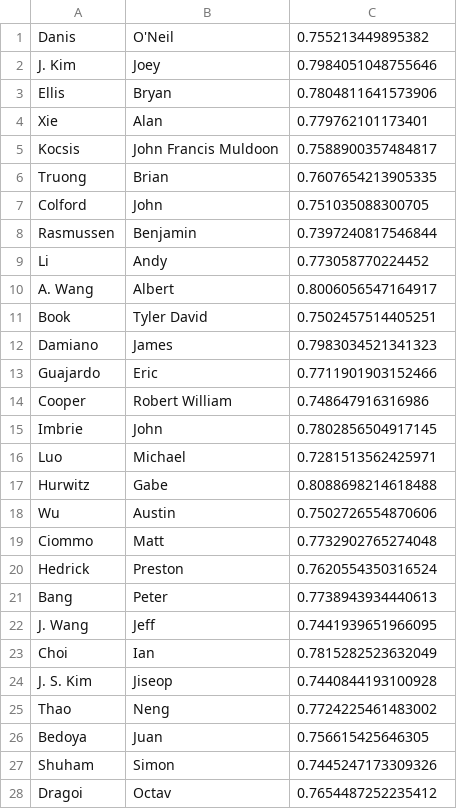
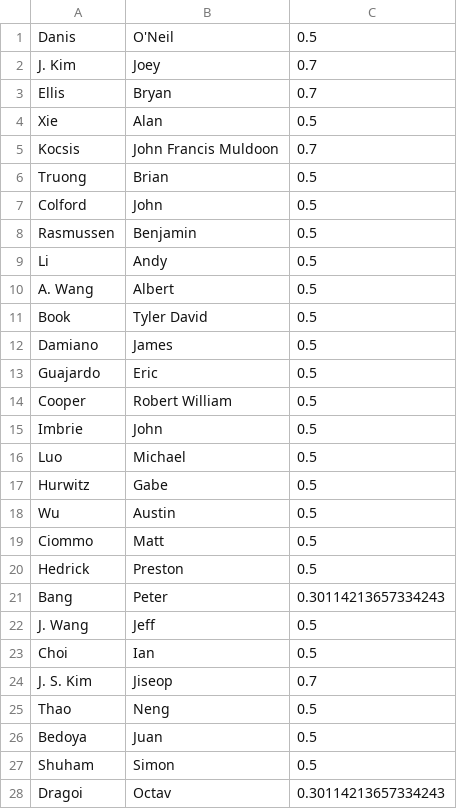
Before and after one commit to cheunjm/harvard-courses, a CSV file: flashcards/sae.csv, drawn as a sheet; only a part is shown; the diff covers the shown part only.

```diff
--- a/flashcards/sae.csv
+++ b/flashcards/sae.csv
@@ -1,28 +1,28 @@
-Danis,O'Neil,0.755213449895382
-J. Kim,Joey,0.7984051048755646
-Ellis,Bryan,0.7804811641573906
-Xie,Alan,0.779762101173401
-Kocsis,John Francis Muldoon,0.7588900357484817
-Truong,Brian,0.7607654213905335
-Colford,John,0.751035088300705
-Rasmussen,Benjamin,0.7397240817546844
-Li,Andy,0.773058770224452
-A. Wang,Albert,0.8006056547164917
-Book,Tyler David,0.7502457514405251
-Damiano,James,0.7983034521341323
-Guajardo,Eric,0.7711901903152466
-Cooper,Robert William,0.748647916316986
-Imbrie,John,0.7802856504917145
-Luo,Michael,0.7281513562425971
-Hurwitz,Gabe,0.8088698214618488
-Wu,Austin,0.7502726554870606
-Ciommo,Matt,0.7732902765274048
-Hedrick,Preston,0.7620554350316524
-Bang,Peter,0.7738943934440613
-J. Wang,Jeff,0.7441939651966095
-Choi,Ian,0.7815282523632049
-J. S. Kim,Jiseop,0.7440844193100928
-Thao,Neng,0.7724225461483002
-Bedoya,Juan,0.756615425646305
-Shuham,Simon,0.7445247173309326
-Dragoi,Octav,0.7654487252235412
+Danis,O'Neil,0.5
+J. Kim,Joey,0.7
+Ellis,Bryan,0.7
+Xie,Alan,0.5
+Kocsis,John Francis Muldoon,0.7
+Truong,Brian,0.5
+Colford,John,0.5
+Rasmussen,Benjamin,0.5
+Li,Andy,0.5
+A. Wang,Albert,0.5
+Book,Tyler David,0.5
+Damiano,James,0.5
+Guajardo,Eric,0.5
+Cooper,Robert William,0.5
+Imbrie,John,0.5
+Luo,Michael,0.5
+Hurwitz,Gabe,0.5
+Wu,Austin,0.5
+Ciommo,Matt,0.5
+Hedrick,Preston,0.5
+Bang,Peter,0.30114213657334243
+J. Wang,Jeff,0.5
+Choi,Ian,0.5
+J. S. Kim,Jiseop,0.7
+Thao,Neng,0.5
+Bedoya,Juan,0.5
+Shuham,Simon,0.5
+Dragoi,Octav,0.30114213657334243
```
Also changed, not shown: 21 edited cells elsewhere in this file, 3 other files.
